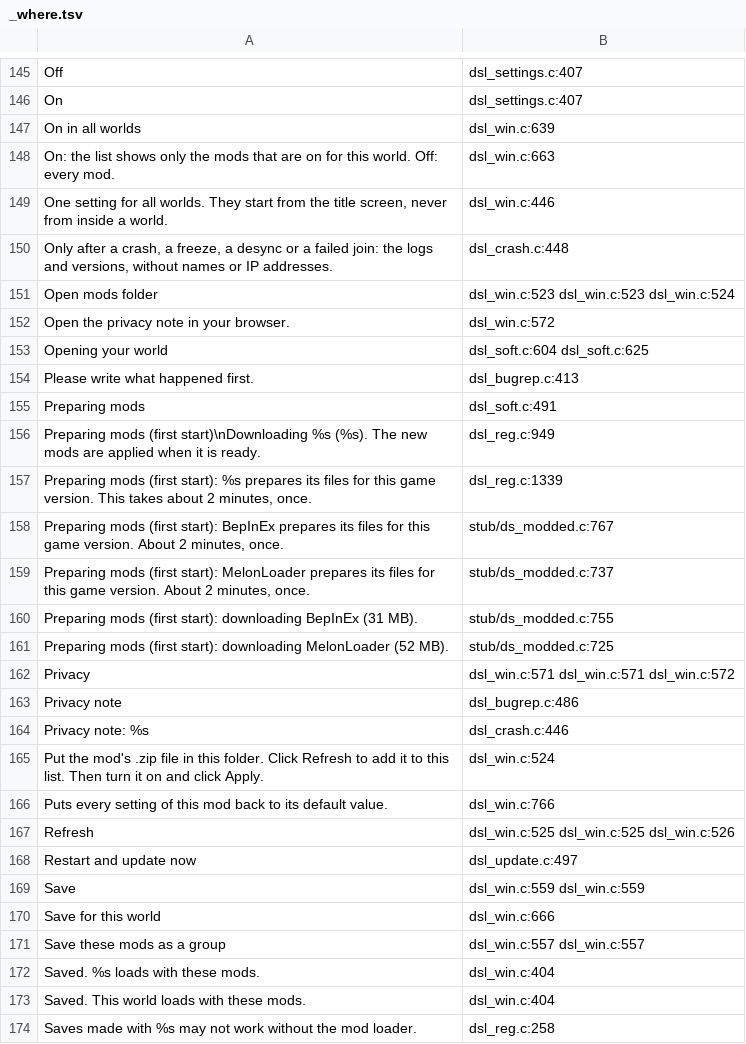
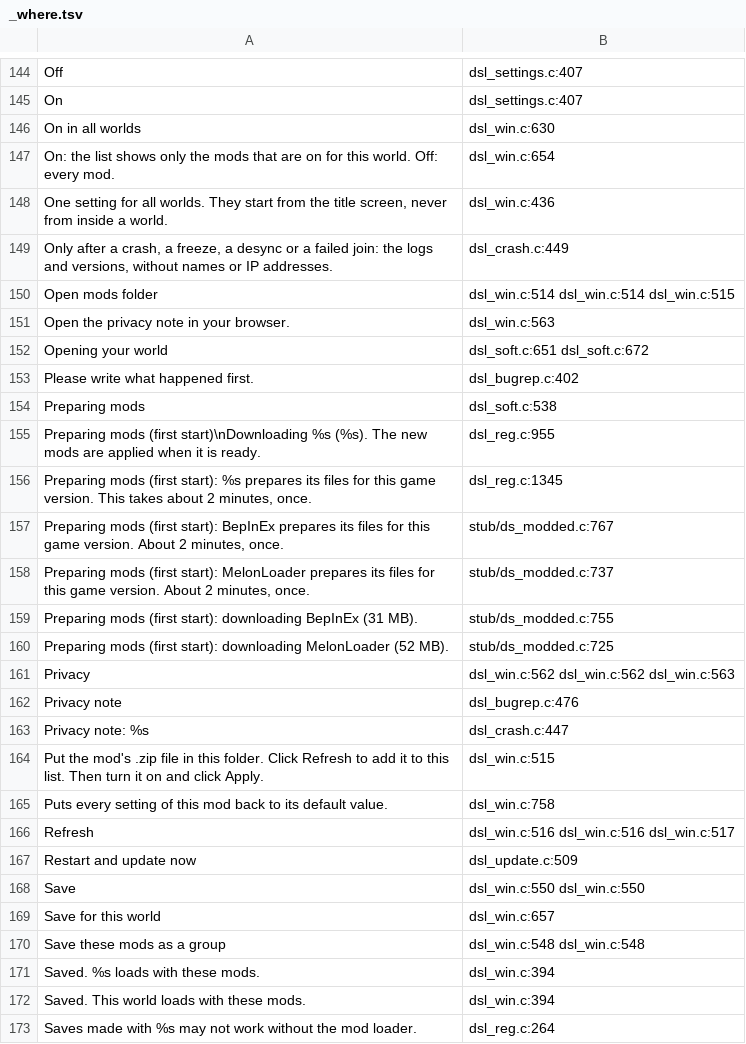
Before and after one commit to AmfiLogos/ds_modloader, a TSV file: loader/lang/_where.tsv, drawn as a sheet; only a part is shown, gaps mark what is left out; the diff covers the shown part only.

```diff
--- a/loader/lang/_where.tsv
+++ b/loader/lang/_where.tsv
@@ -146,13 +145,13 @@
 "On"	dsl_settings.c:407
-"On in all worlds"	dsl_win.c:639
-"On: the list shows only the mods that are on for this world. Off: every mod."	dsl_win.c:663
-"One setting for all worlds. They start from the title screen, never from inside a world."	dsl_win.c:446
-"Only after a crash, a freeze, a desync or a failed join: the logs and versions, without names or IP addresses."	dsl_crash.c:448
-"Open mods folder"	dsl_win.c:523 dsl_win.c:523 dsl_win.c:524
-"Open the privacy note in your browser."	dsl_win.c:572
-"Opening your world"	dsl_soft.c:604 dsl_soft.c:625
-"Please write what happened first."	dsl_bugrep.c:413
-"Preparing mods"	dsl_soft.c:491
-"Preparing mods (first start)\nDownloading %s (%s). The new mods are applied when it is ready."	dsl_reg.c:949
-"Preparing mods (first start): %s prepares its files for this game version. This takes about 2 minutes, once."	dsl_reg.c:1339
+"On in all worlds"	dsl_win.c:630
+"On: the list shows only the mods that are on for this world. Off: every mod."	dsl_win.c:654
+"One setting for all worlds. They start from the title screen, never from inside a world."	dsl_win.c:436
+"Only after a crash, a freeze, a desync or a failed join: the logs and versions, without names or IP addresses."	dsl_crash.c:449
+"Open mods folder"	dsl_win.c:514 dsl_win.c:514 dsl_win.c:515
+"Open the privacy note in your browser."	dsl_win.c:563
+"Opening your world"	dsl_soft.c:651 dsl_soft.c:672
+"Please write what happened first."	dsl_bugrep.c:402
+"Preparing mods"	dsl_soft.c:538
+"Preparing mods (first start)\nDownloading %s (%s). The new mods are applied when it is ready."	dsl_reg.c:955
+"Preparing mods (first start): %s prepares its files for this game version. This takes about 2 minutes, once."	dsl_reg.c:1345
 "Preparing mods (first start): BepInEx prepares its files for this game version. About 2 minutes, once."	stub/ds_modded.c:767
@@ -161,14 +160,14 @@
 "Preparing mods (first start): downloading MelonLoader (52 MB)."	stub/ds_modded.c:725
-"Privacy"	dsl_win.c:571 dsl_win.c:571 dsl_win.c:572
-"Privacy note"	dsl_bugrep.c:486
-"Privacy note: %s"	dsl_crash.c:446
-"Put the mod's .zip file in this folder. Click Refresh to add it to this list. Then turn it on and click Apply."	dsl_win.c:524
-"Puts every setting of this mod back to its default value."	dsl_win.c:766
-"Refresh"	dsl_win.c:525 dsl_win.c:525 dsl_win.c:526
-"Restart and update now"	dsl_update.c:497
-"Save"	dsl_win.c:559 dsl_win.c:559
-"Save for this world"	dsl_win.c:666
-"Save these mods as a group"	dsl_win.c:557 dsl_win.c:557
-"Saved. %s loads with these mods."	dsl_win.c:404
-"Saved. This world loads with these mods."	dsl_win.c:404
-"Saves made with %s may not work without the mod loader."	dsl_reg.c:258
+"Privacy"	dsl_win.c:562 dsl_win.c:562 dsl_win.c:563
+"Privacy note"	dsl_bugrep.c:476
+"Privacy note: %s"	dsl_crash.c:447
+"Put the mod's .zip file in this folder. Click Refresh to add it to this list. Then turn it on and click Apply."	dsl_win.c:515
+"Puts every setting of this mod back to its default value."	dsl_win.c:758
+"Refresh"	dsl_win.c:516 dsl_win.c:516 dsl_win.c:517
+"Restart and update now"	dsl_update.c:509
+"Save"	dsl_win.c:550 dsl_win.c:550
+"Save for this world"	dsl_win.c:657
+"Save these mods as a group"	dsl_win.c:548 dsl_win.c:548
+"Saved. %s loads with these mods."	dsl_win.c:394
+"Saved. This world loads with these mods."	dsl_win.c:394
+"Saves made with %s may not work without the mod loader."	dsl_reg.c:264
```
Also changed, not shown: 3 added rows, 2 removed rows and 143 edited cells elsewhere in this file, 16 other files.
